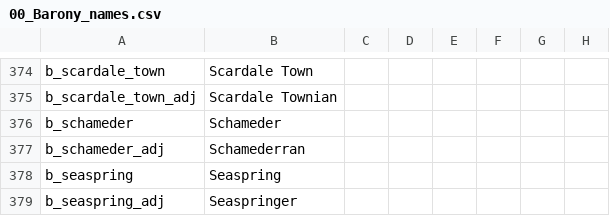
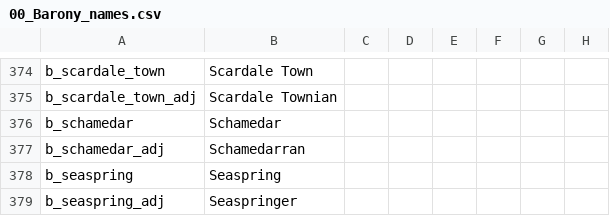
Before and after one commit to chriscohen/ck2-forgottenkings, a CSV file: ForgottenRealms/localisation/00_Barony_names.csv, drawn as a sheet; only a part is shown, gaps mark what is left out; the diff names each change by its address in the sheet, - before the commit and + after, or states it on an @@ line.

Commit message:
Should be Schamedar, not Schameder, and added it as an active holding.

```diff
--- a/ForgottenRealms/localisation/00_Barony_names.csv
+++ b/ForgottenRealms/localisation/00_Barony_names.csv
-A376: b_schameder
+A376: b_schamedar
-B376: Schameder
+B376: Schamedar
-A377: b_schameder_adj
+A377: b_schamedar_adj
-B377: Schamederran
+B377: Schamedarran
```
Also changed, not shown: 2 other files.
